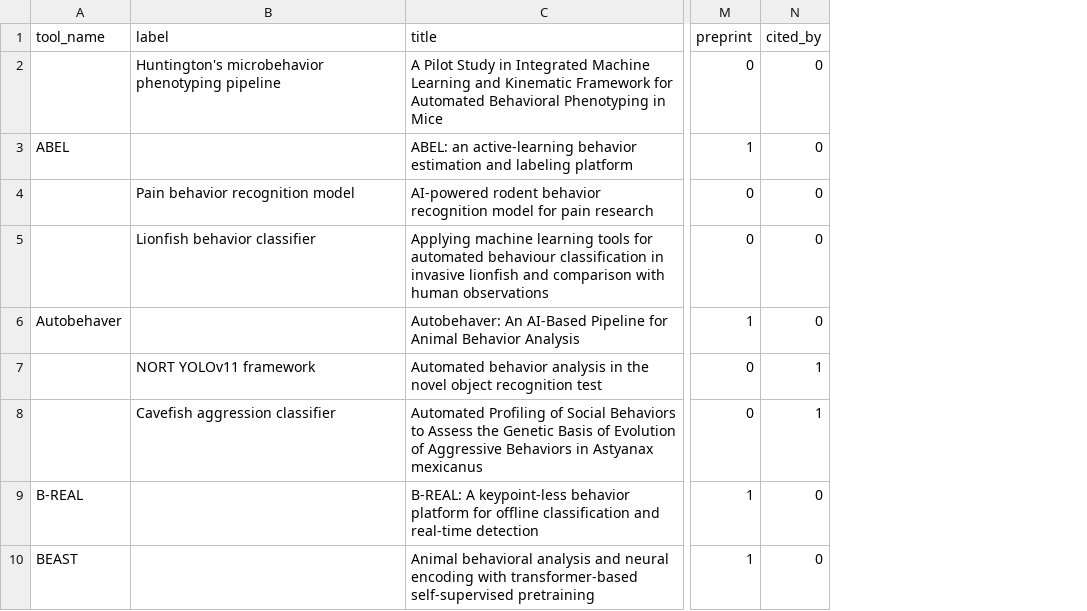
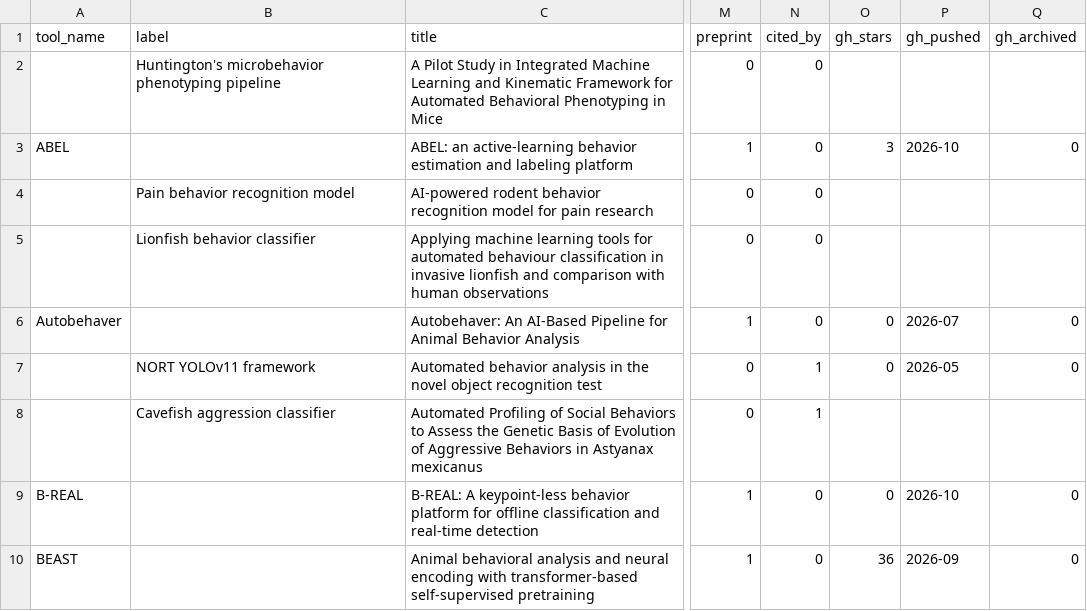
Before and after one commit to sgoldenlab/simba, a CSV file: misc/related_tools.csv, drawn as a sheet; only a part is shown, gaps mark what is left out; the diff names each change by its address in the sheet, - before the commit and + after, or states it on an @@ line.

```diff
--- a/misc/related_tools.csv
+++ b/misc/related_tools.csv
+column O (gh_stars), rows 3-10: 3 |  |  | 0 | 0 |  | 0 | 36
+column P (gh_pushed), rows 3-10: 2026-10 |  |  | 2026-07 | 2026-05 |  | 2026-10 | 2026-09
+column Q (gh_archived), rows 3-10: 0 |  |  | 0 | 0 |  | 0 | 0
```
Also changed, not shown: 5 other files.
